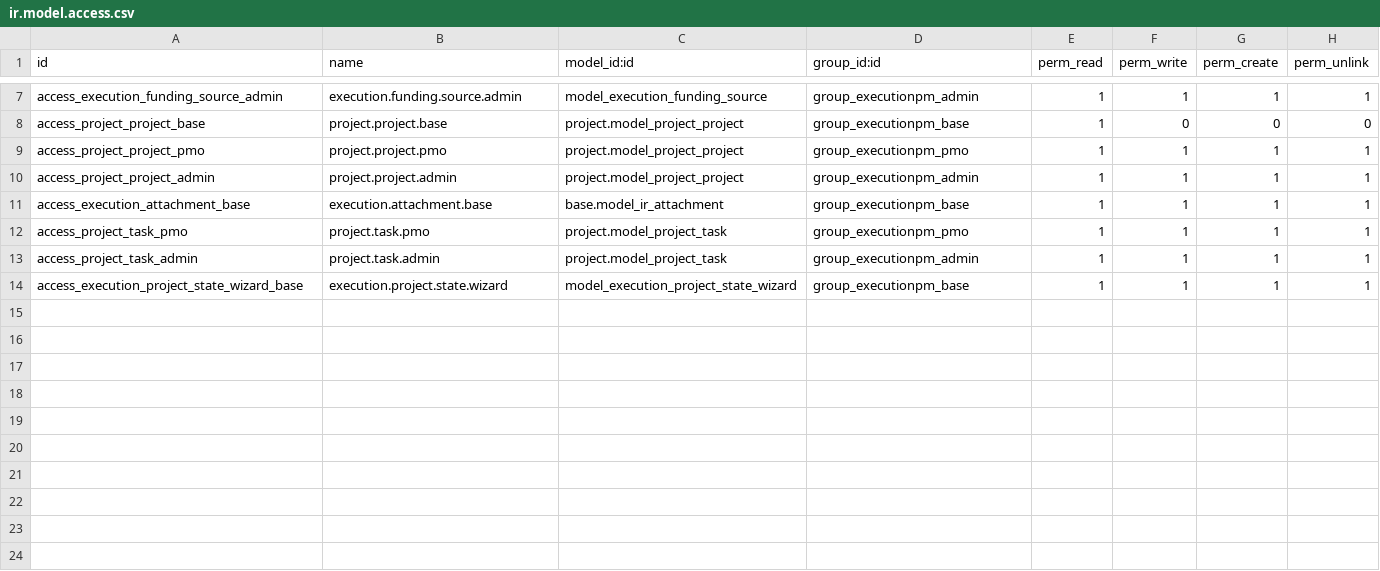
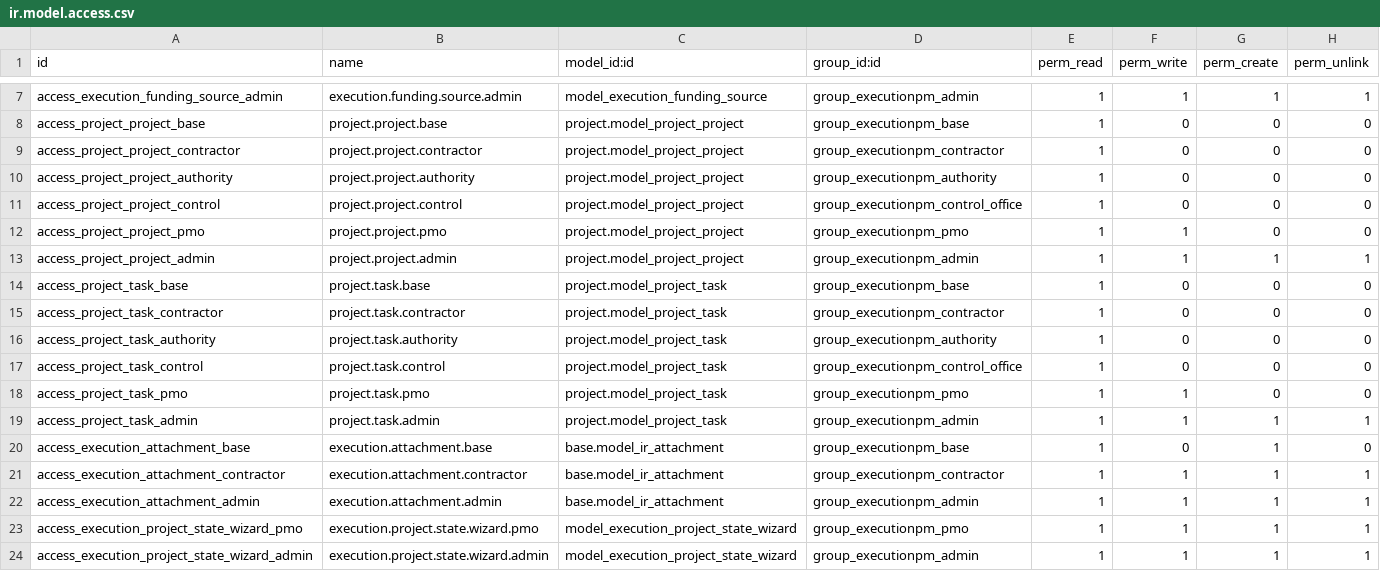
Before and after one commit to selamou-mouhamedou/odooaep, a CSV file: custom_addons/executionpm_core/security/ir.model.access.csv, drawn as a sheet; only a part is shown, gaps mark what is left out.

Commit message:
acces

```diff
--- a/custom_addons/executionpm_core/security/ir.model.access.csv
+++ b/custom_addons/executionpm_core/security/ir.model.access.csv
@@ -8,7 +8,17 @@ access_execution_funding_source_admin,execution.funding.source.admin,model_execu
 access_project_project_base,project.project.base,project.model_project_project,group_executionpm_base,1,0,0,0
-access_project_project_pmo,project.project.pmo,project.model_project_project,group_executionpm_pmo,1,1,1,1
+access_project_project_contractor,project.project.contractor,project.model_project_project,group_executionpm_contractor,1,0,0,0
+access_project_project_authority,project.project.authority,project.model_project_project,group_executionpm_authority,1,0,0,0
+access_project_project_control,project.project.control,project.model_project_project,group_executionpm_control_office,1,0,0,0
+access_project_project_pmo,project.project.pmo,project.model_project_project,group_executionpm_pmo,1,1,0,0
 access_project_project_admin,project.project.admin,project.model_project_project,group_executionpm_admin,1,1,1,1
-access_execution_attachment_base,execution.attachment.base,base.model_ir_attachment,group_executionpm_base,1,1,1,1
-access_project_task_pmo,project.task.pmo,project.model_project_task,group_executionpm_pmo,1,1,1,1
+access_project_task_base,project.task.base,project.model_project_task,group_executionpm_base,1,0,0,0
+access_project_task_contractor,project.task.contractor,project.model_project_task,group_executionpm_contractor,1,0,0,0
+access_project_task_authority,project.task.authority,project.model_project_task,group_executionpm_authority,1,0,0,0
+access_project_task_control,project.task.control,project.model_project_task,group_executionpm_control_office,1,0,0,0
+access_project_task_pmo,project.task.pmo,project.model_project_task,group_executionpm_pmo,1,1,0,0
 access_project_task_admin,project.task.admin,project.model_project_task,group_executionpm_admin,1,1,1,1
-access_execution_project_state_wizard_base,execution.project.state.wizard,model_execution_project_state_wizard,group_executionpm_base,1,1,1,1
+access_execution_attachment_base,execution.attachment.base,base.model_ir_attachment,group_executionpm_base,1,0,1,0
+access_execution_attachment_contractor,execution.attachment.contractor,base.model_ir_attachment,group_executionpm_contractor,1,1,1,1
+access_execution_attachment_admin,execution.attachment.admin,base.model_ir_attachment,group_executionpm_admin,1,1,1,1
+access_execution_project_state_wizard_pmo,execution.project.state.wizard.pmo,model_execution_project_state_wizard,group_executionpm_pmo,1,1,1,1
+access_execution_project_state_wizard_admin,execution.project.state.wizard.admin,model_execution_project_state_wizard,group_executionpm_admin,1,1,1,1
```
Also changed, not shown: custom_addons/executionpm_alerts/security/ir.model.access.csv, custom_addons/executionpm_execution/security/ir.model.access.csv, 29 other files.
